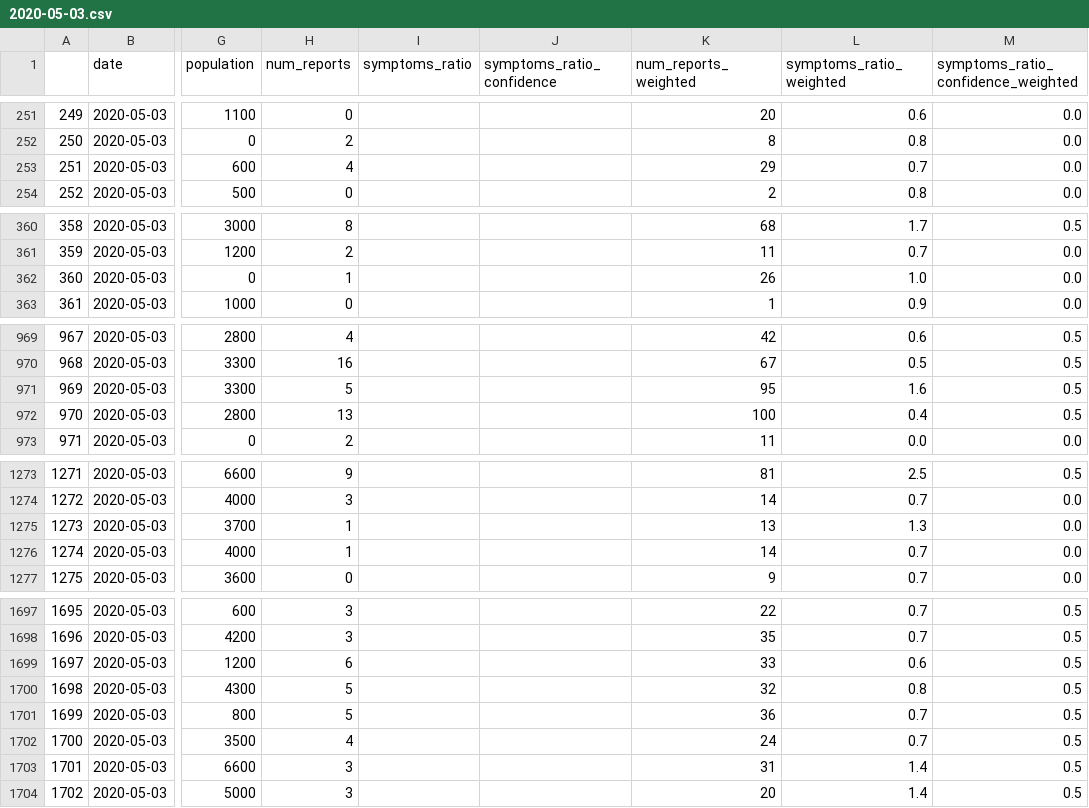
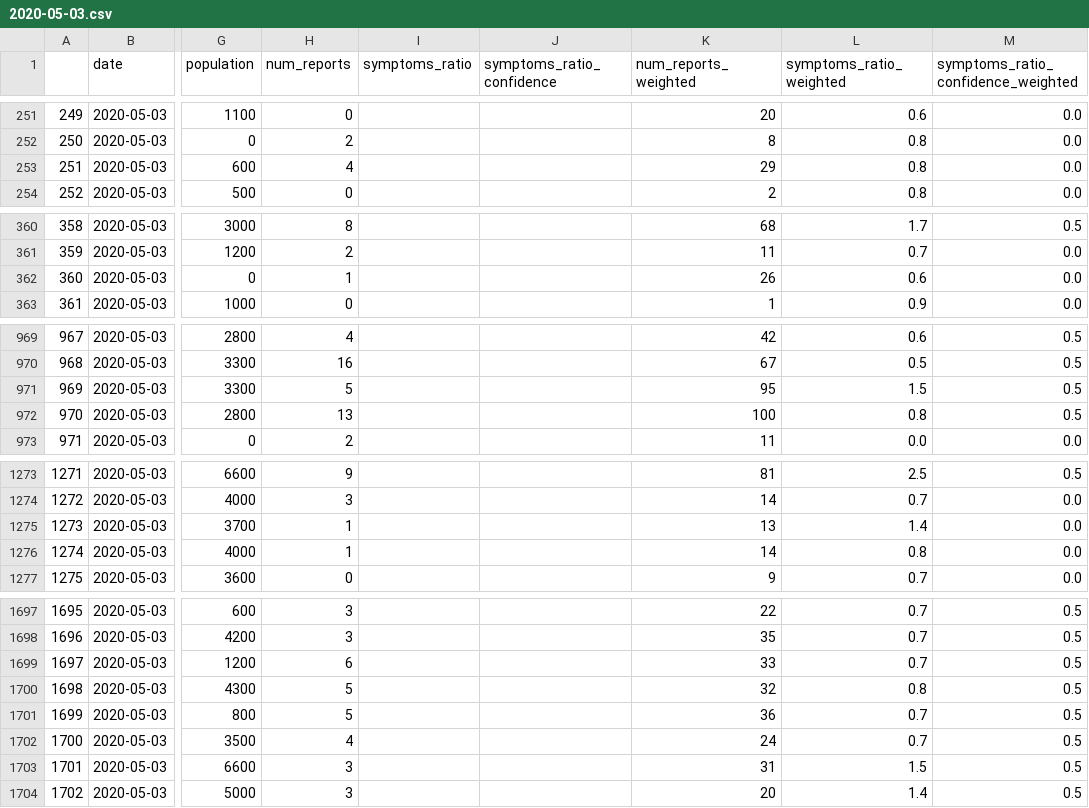
Before and after one commit to hasadna/avid-covider-raw-data, a CSV file: input/2020-05-03.csv, drawn as a sheet; only a part is shown, gaps mark what is left out; the diff covers the shown part only; the diff names each change by its address in the sheet, - before the commit and + after, or states it on an @@ line.

Commit message:
automated update from hasadna/avid-covider-pipelines

```diff
--- a/input/2020-05-03.csv
+++ b/input/2020-05-03.csv
-L253 (symptoms_ratio_weighted): 0.7
+L253 (symptoms_ratio_weighted): 0.8
-L362 (symptoms_ratio_weighted): 1.0
+L362 (symptoms_ratio_weighted): 0.6
-L971 (symptoms_ratio_weighted): 1.6
+L971 (symptoms_ratio_weighted): 1.5
-L972 (symptoms_ratio_weighted): 0.4
+L972 (symptoms_ratio_weighted): 0.8
-L1275 (symptoms_ratio_weighted): 1.3
+L1275 (symptoms_ratio_weighted): 1.4
-L1276 (symptoms_ratio_weighted): 0.7
+L1276 (symptoms_ratio_weighted): 0.8
-L1699 (symptoms_ratio_weighted): 0.6
+L1699 (symptoms_ratio_weighted): 0.7
-L1703 (symptoms_ratio_weighted): 1.4
+L1703 (symptoms_ratio_weighted): 1.5
```
Also changed, not shown: 21 edited cells elsewhere in this file.
